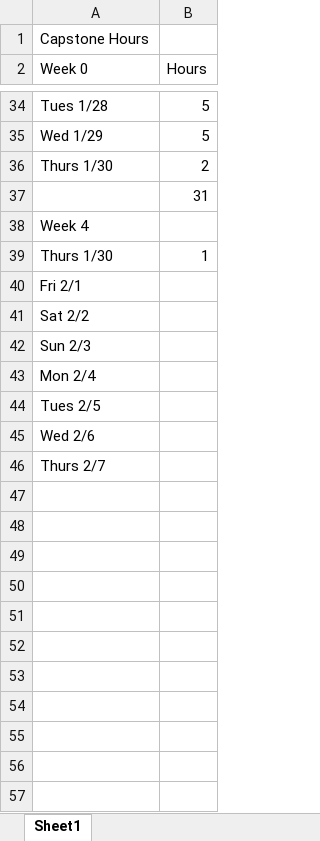
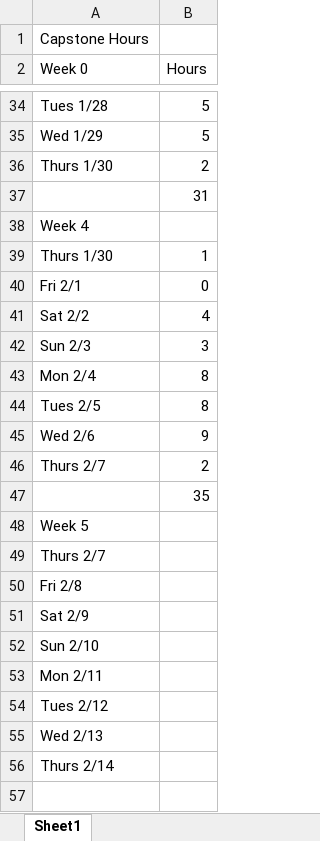
Before and after one commit to timonium694/Capstone_ttoth, an Excel workbook: Documentation/Time.xlsx, sheet Sheet1, drawn as a sheet; only a part is shown, gaps mark what is left out; values as stored, in another font and other column widths than the file's, no borders; the diff covers the shown part only; the diff names each change by its address in the sheet, - before the commit and + after, or states it on an @@ line.

```diff
--- a/Documentation/Time.xlsx (sheet Sheet1)
+++ b/Documentation/Time.xlsx (sheet Sheet1)
-B40 (Hours): (empty)
+B40 (Hours): 0
-B41 (Hours): (empty)
+B41 (Hours): 4
-B42 (Hours): (empty)
+B42 (Hours): 3
-B43:B44 (Hours): (empty)
+B43:B44 (Hours): 8
-B45 (Hours): (empty)
+B45 (Hours): 9
+row 46: Thurs 2/7 | 2
+row 47:  | 35
+row 48: Week 5
+row 50: Fri 2/8
+row 51: Sat 2/9
+row 52: Sun 2/10
+row 53: Mon 2/11
+row 54: Tues 2/12
+row 55: Wed 2/13
+row 56: Thurs 2/14
+row 57: (empty)
```
Also changed, not shown: 19 added rows elsewhere in this sheet, 1 other file.
